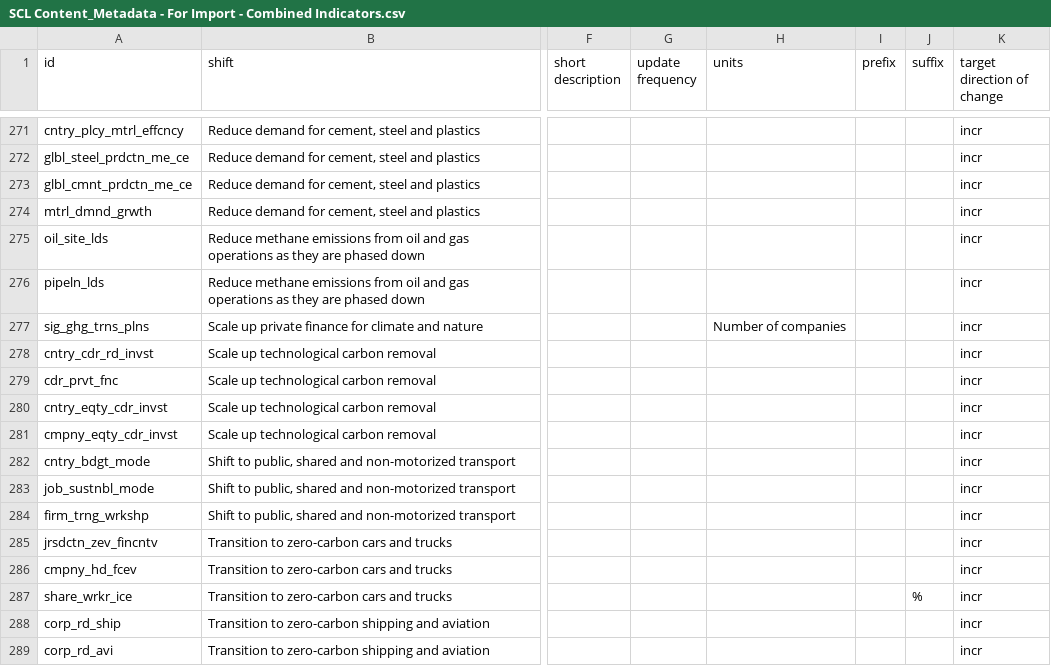
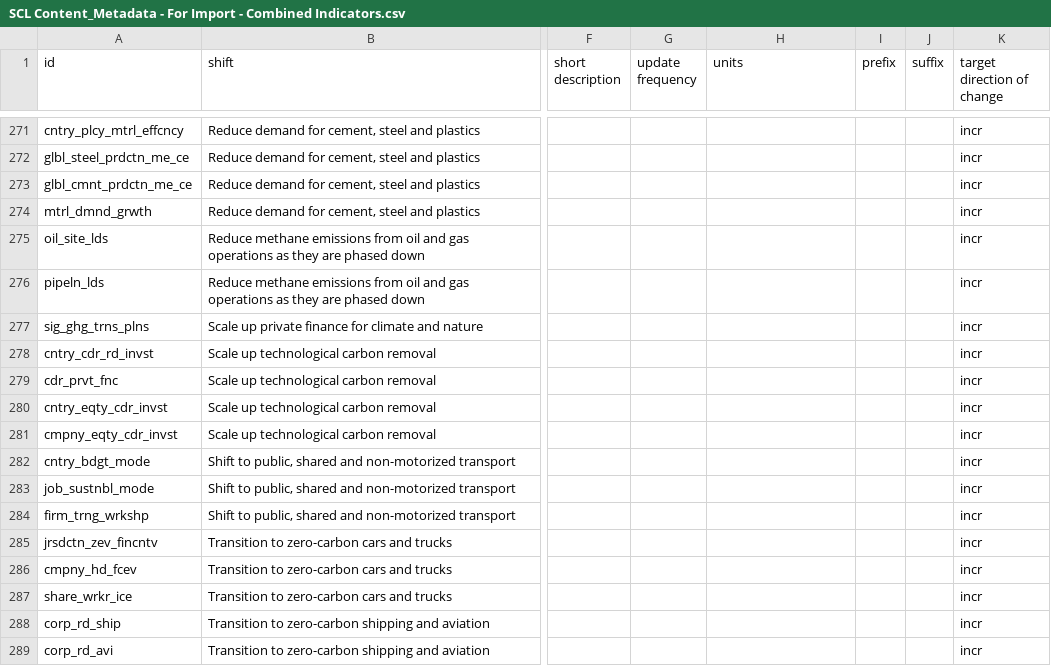
Before and after one commit to mengping/scl, a CSV file: metadata/SCL Content_Metadata - For Import - Combined Indicators.csv, drawn as a sheet; only a part is shown, gaps mark what is left out; the diff covers the shown part only; the diff names each change by its address in the sheet, - before the commit and + after, or states it on an @@ line.

```diff
--- a/metadata/SCL Content_Metadata - For Import - Combined Indicators.csv
+++ b/metadata/SCL Content_Metadata - For Import - Combined Indicators.csv
-H277 (units): Number of companies
+H277 (units): (empty)
-J287 (suffix): %
+J287 (suffix): (empty)
```
Also changed, not shown: 27 edited cells elsewhere in this file.
